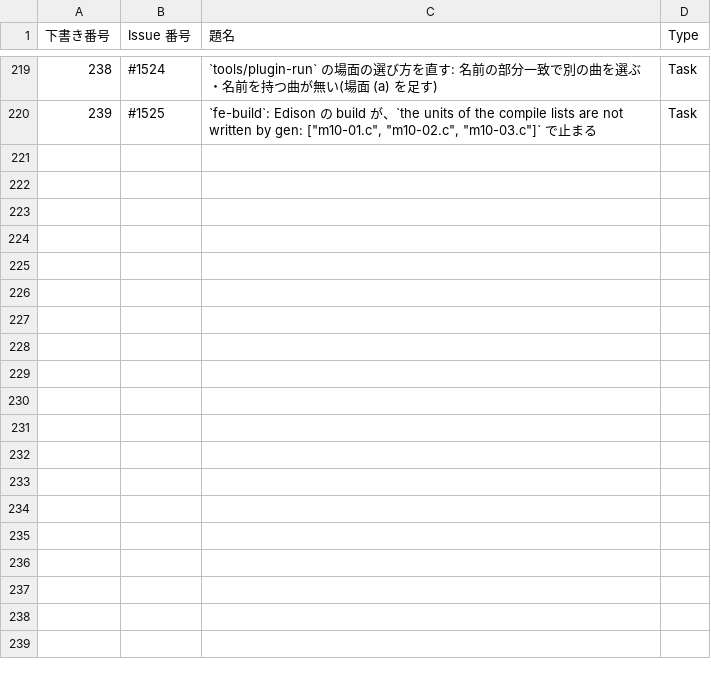
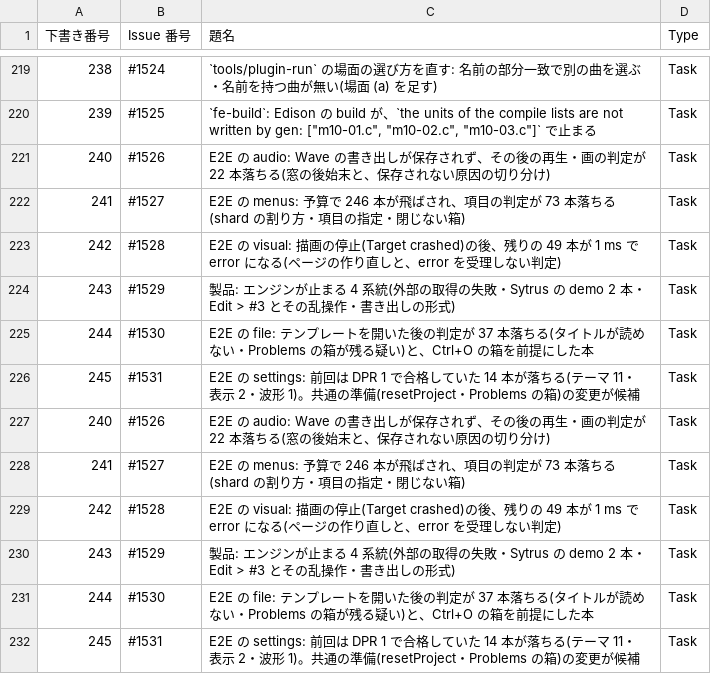
Before and after one commit to signature-studio/signature-studio, a TSV file: pm-work/created-issues.tsv, drawn as a sheet; only a part is shown, gaps mark what is left out; the diff names each change by its address in the sheet, - before the commit and + after, or states it on an @@ line.

```diff
--- a/pm-work/created-issues.tsv
+++ b/pm-work/created-issues.tsv
+row 221: 240 | #1526 | E2E の audio: Wave の書き出しが保存されず、その後の再生・画の判定が 22 本落ちる(窓の後始末と、保存されない原因の切り分け) | Task
+row 222: 241 | #1527 | E2E の menus: 予算で 246 本が飛ばされ、項目の判定が 73 本落ちる(shard の割り方・項目の指定・閉じない箱) | Task
+row 223: 242 | #1528 | E2E の visual: 描画の停止(Target crashed)の後、残りの 49 本が 1 ms で error になる(ページの作り直しと、error を受理しない判定) | Task
+row 224: 243 | #1529 | 製品: エンジンが止まる 4 系統(外部の取得の失敗・Sytrus の demo 2 本・Edit > #3 とその乱操作・書き出しの形式) | Task
+row 225: 244 | #1530 | E2E の file: テンプレートを開いた後の判定が 37 本落ちる(タイトルが読めない・Problems の箱が残る疑い)と、Ctrl+O の箱を前提にした本 | Task
+row 226: 245 | #1531 | E2E の settings: 前回は DPR 1 で合格していた 14 本が落ちる(テーマ 11・表示 2・波形 1)。共通の準備(resetProject・Problems の箱)の変更が候補 | Task
+row 227: 240 | #1526 | E2E の audio: Wave の書き出しが保存されず、その後の再生・画の判定が 22 本落ちる(窓の後始末と、保存されない原因の切り分け) | Task
+row 228: 241 | #1527 | E2E の menus: 予算で 246 本が飛ばされ、項目の判定が 73 本落ちる(shard の割り方・項目の指定・閉じない箱) | Task
+row 229: 242 | #1528 | E2E の visual: 描画の停止(Target crashed)の後、残りの 49 本が 1 ms で error になる(ページの作り直しと、error を受理しない判定) | Task
+row 230: 243 | #1529 | 製品: エンジンが止まる 4 系統(外部の取得の失敗・Sytrus の demo 2 本・Edit > #3 とその乱操作・書き出しの形式) | Task
+row 231: 244 | #1530 | E2E の file: テンプレートを開いた後の判定が 37 本落ちる(タイトルが読めない・Problems の箱が残る疑い)と、Ctrl+O の箱を前提にした本 | Task
+row 232: 245 | #1531 | E2E の settings: 前回は DPR 1 で合格していた 14 本が落ちる(テーマ 11・表示 2・波形 1)。共通の準備(resetProject・Problems の箱)の変更が候補 | Task
```
Also changed, not shown: 7 other files.
